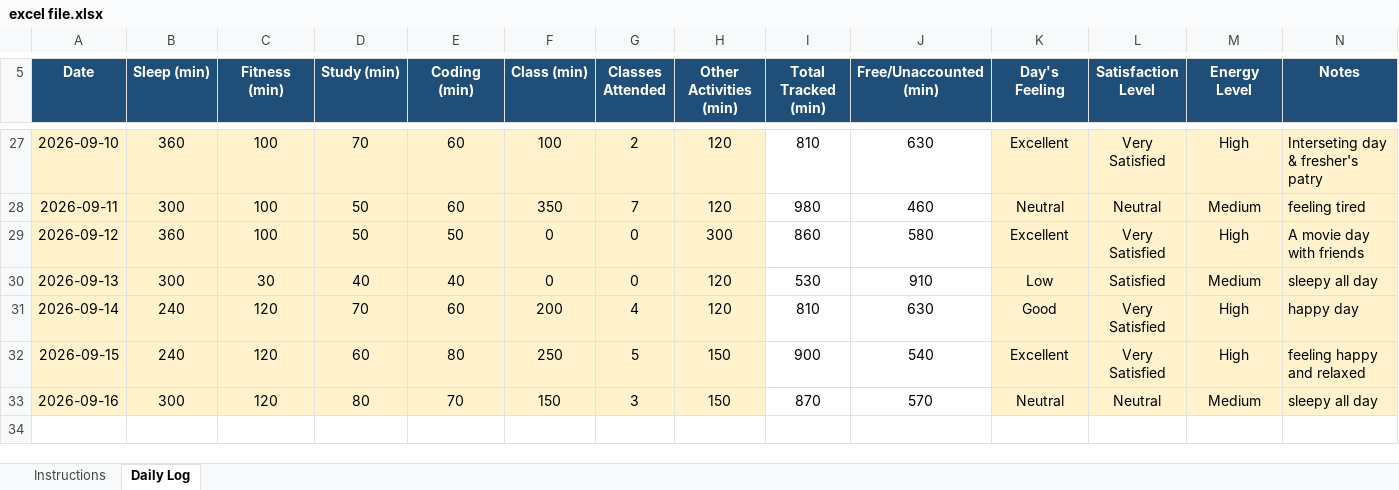
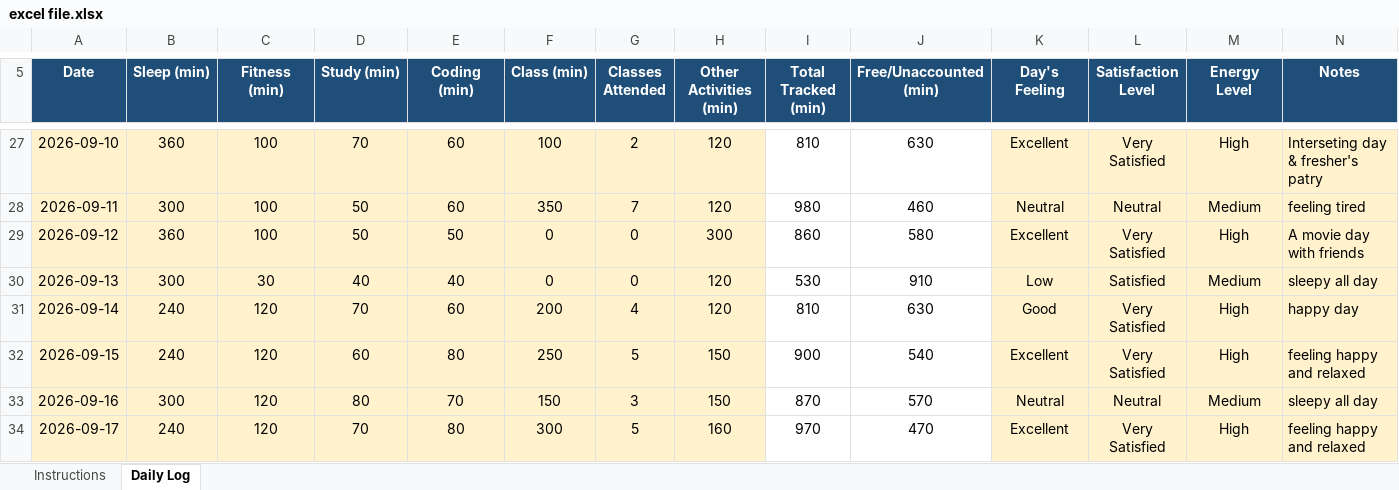
Before and after one commit to chhayasachdeva06/CAP776-Daily-Work, an Excel workbook: excel file.xlsx, sheet Daily Log, drawn as a sheet; only a part is shown, gaps mark what is left out; values as stored, in another font and other column widths than the file's, no borders; conditional formats not drawn; the diff names each change by its address in the sheet, - before the commit and + after, or states it on an @@ line.

Commit message:
Add files via upload

```diff
--- a/excel file.xlsx (sheet Daily Log)
+++ b/excel file.xlsx (sheet Daily Log)
+row 34: 2026-09-17 | 240 | 120 | 70 | 80 | 300 | 5 | 160 | 970 | 470 | Excellent | Very Satisfied | High | feeling happy and relaxed
```
